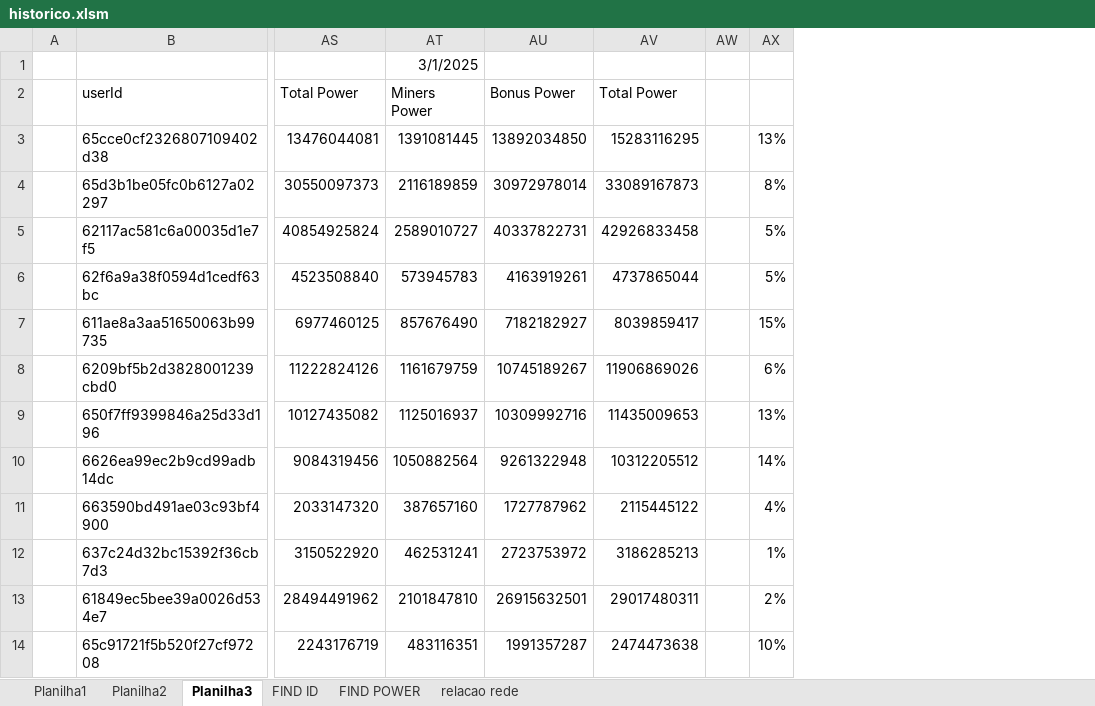
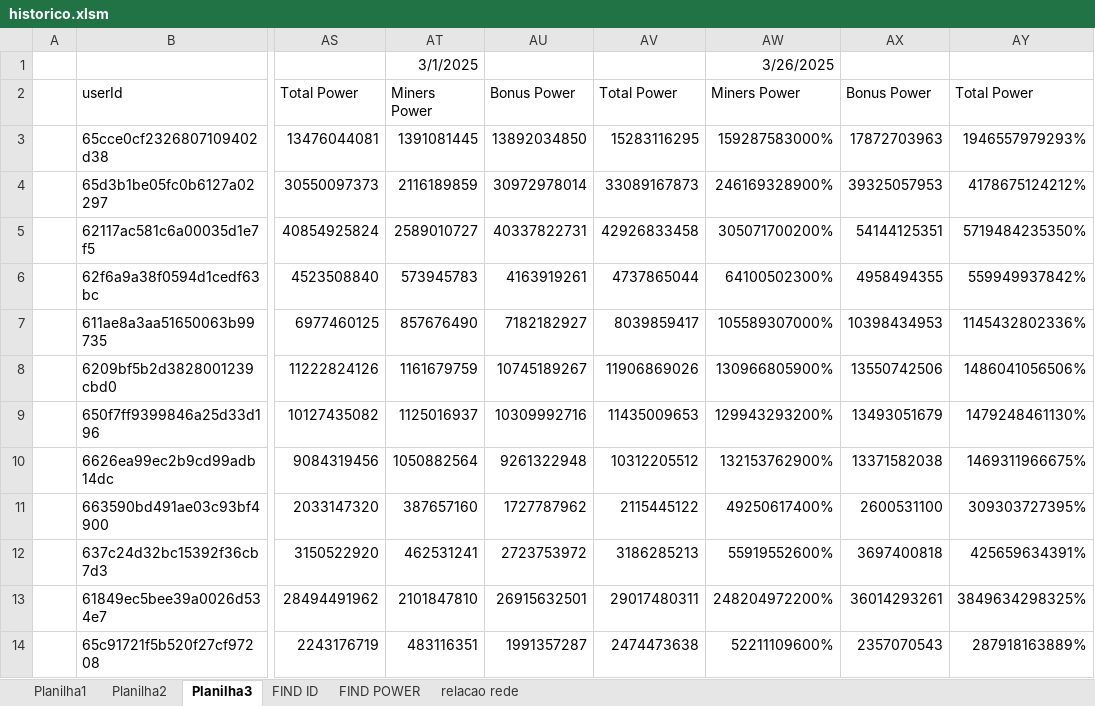
Before and after one commit to rk-fox/rk-fox.github.io, an Excel workbook: ranking/historico.xlsm, sheet Planilha3, drawn as a sheet; only a part is shown, gaps mark what is left out; values as stored, in another font and other column widths than the file's, no borders; charts and pictures and conditional formats not drawn; removed rows and columns are numbered as before the commit, all else as after; the diff names each change by its address in the sheet, - before the commit and + after, or states it on an @@ line.

Commit message:
Add files via upload

```diff
--- a/ranking/historico.xlsm (sheet Planilha3)
+++ b/ranking/historico.xlsm (sheet Planilha3)
-column AW, empty
-column AX, rows 3-14: 13% | 8% | 5% | 5% | 15% | 6% | 13% | 14% | 4% | 1% | 2% | 10%
+column AW, rows 1-14: 3/26/2025 | Miners Power | 159287583000% | 246169328900% | 305071700200% | 64100502300% | 105589307000% | 130966805900% | 129943293200% | 132153762900% | 49250617400% | 55919552600% | 248204972200% | 52211109600%
+column AX, rows 2-14: Bonus Power | 17872703963 | 39325057953 | 54144125351 | 4958494355 | 10398434953 | 13550742506 | 13493051679 | 13371582038 | 2600531100 | 3697400818 | 36014293261 | 2357070543
+column AY, rows 2-14: Total Power | 1946557979293% | 4178675124212% | 5719484235350% | 559949937842% | 1145432802336% | 1486041056506% | 1479248461130% | 1469311966675% | 309303727395% | 425659634391% | 3849634298325% | 287918163889%
```
